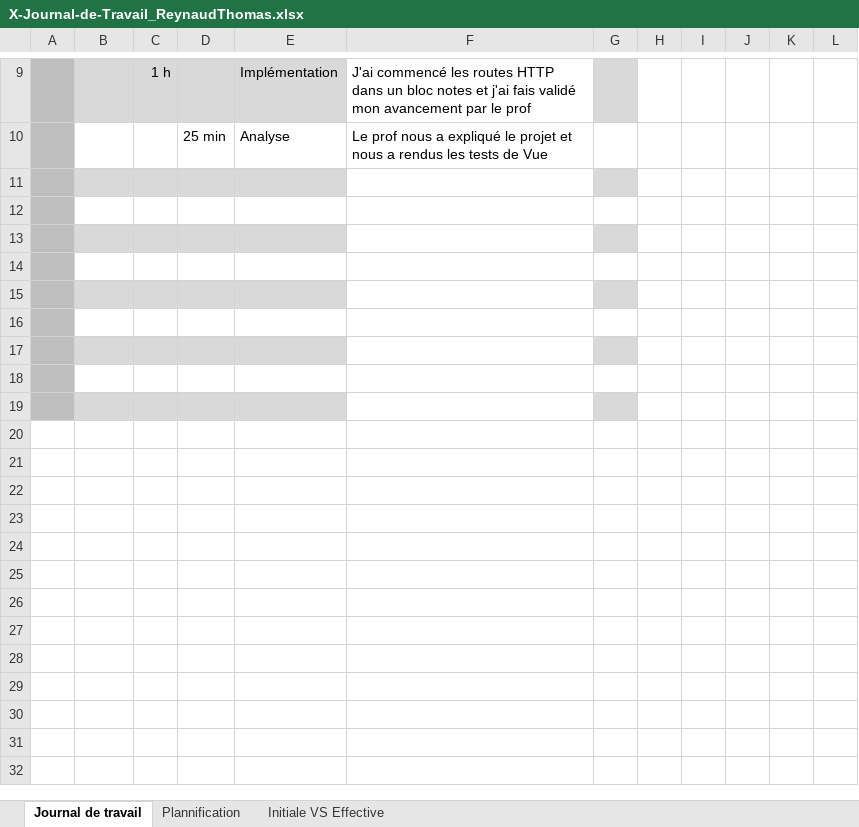
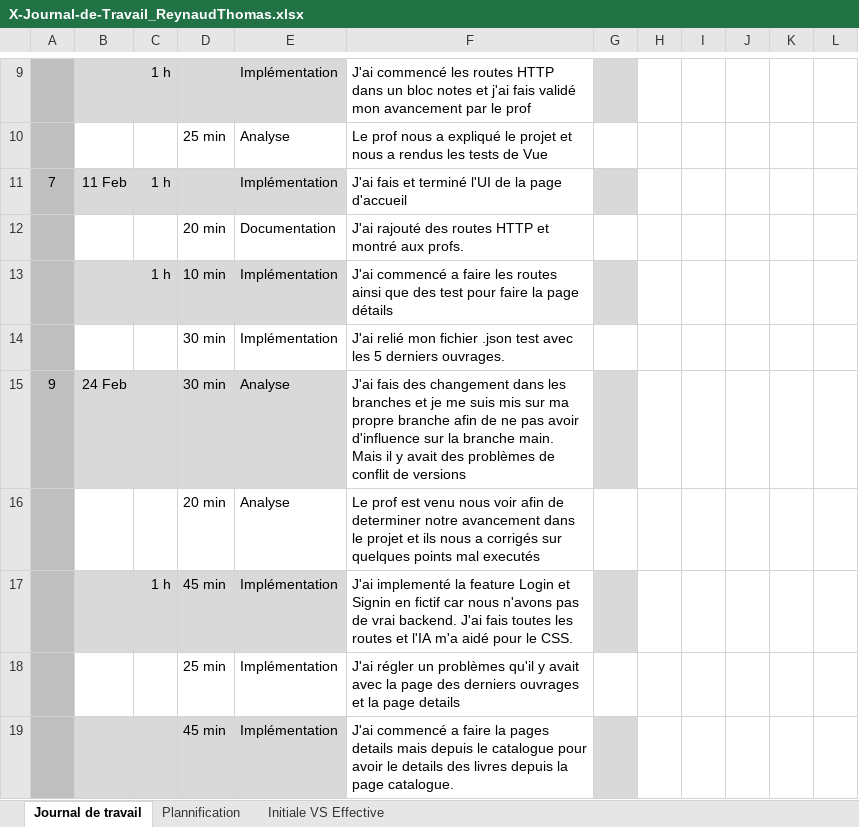
Before and after one commit to ThomasReynaud07/Passion-Lecture, an Excel workbook: Doc/X-Journal-de-Travail_ReynaudThomas.xlsx, sheet Journal de travail, drawn as a sheet; only a part is shown, gaps mark what is left out; values as stored, in another font and other column widths than the file's, no borders; conditional formats and table styles not drawn; the diff covers the shown part only; the diff names each change by its address in the sheet, - before the commit and + after, or states it on an @@ line.

Commit message:
feat(ajout comment): Ajout des commentaire + notes
J'ai commencé a ajouter, il reste quelques trucs a modifier.

```diff
--- a/Doc/X-Journal-de-Travail_ReynaudThomas.xlsx (sheet Journal de travail)
+++ b/Doc/X-Journal-de-Travail_ReynaudThomas.xlsx (sheet Journal de travail)
-row 11: (empty)
+row 11: 7 | 11 Feb | 1 h |  | Implémentation | J'ai fais et terminé l'UI de la page d'accueil
-row 12: (empty)
+row 12:  |  |  | 20 min | Documentation | J'ai rajouté des routes HTTP et montré aux profs.
-row 13: (empty)
+row 13:  |  | 1 h | 10 min | Implémentation | J'ai commencé a faire les routes ainsi que des test pour faire la page détails
-row 14: (empty)
+row 14:  |  |  | 30 min | Implémentation | J'ai relié mon fichier .json test avec les 5 derniers ouvrages.
-row 15: (empty)
+row 15: 9 | 24 Feb |  | 30 min | Analyse | J'ai fais des changement dans les branches et je me suis mis sur ma propre branche afin de ne pas avoir d'influence sur la branche main. Mais il y avait des problèmes de conflit de versions
-row 16: (empty)
+row 16:  |  |  | 20 min | Analyse | Le prof est venu nous voir afin de determiner notre avancement dans le projet et ils nous a corrigés sur quelques points mal executés
-row 17: (empty)
+row 17:  |  | 1 h | 45 min | Implémentation | J'ai implementé la feature Login et Signin en fictif car nous n'avons pas de vrai backend. J'ai fais toutes les routes et l'IA m'a aidé pour le CSS.
-row 18: (empty)
+row 18:  |  |  | 25 min | Implémentation | J'ai régler un problèmes qu'il y avait avec la page des derniers ouvrages et la page details
-row 19: (empty)
+row 19:  |  |  | 45 min | Implémentation | J'ai commencé a faire la pages details mais depuis le catalogue pour avoir le details des livres depuis la page catalogue.
```
Also changed, not shown: 8 added rows and 1 edited cell elsewhere in this sheet, sheet Plannification, hidden cells, charts or pictures, 3 other files.
